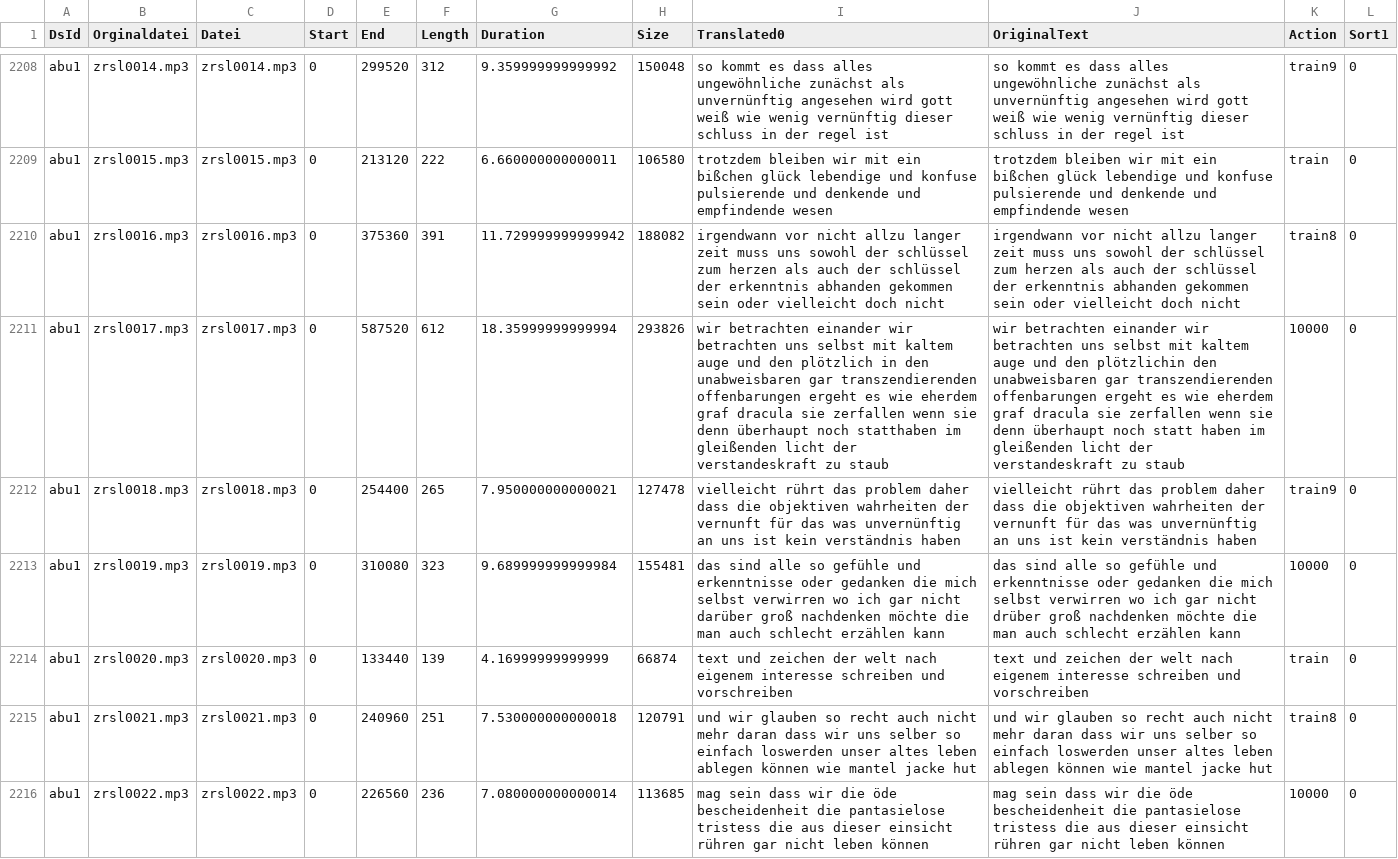
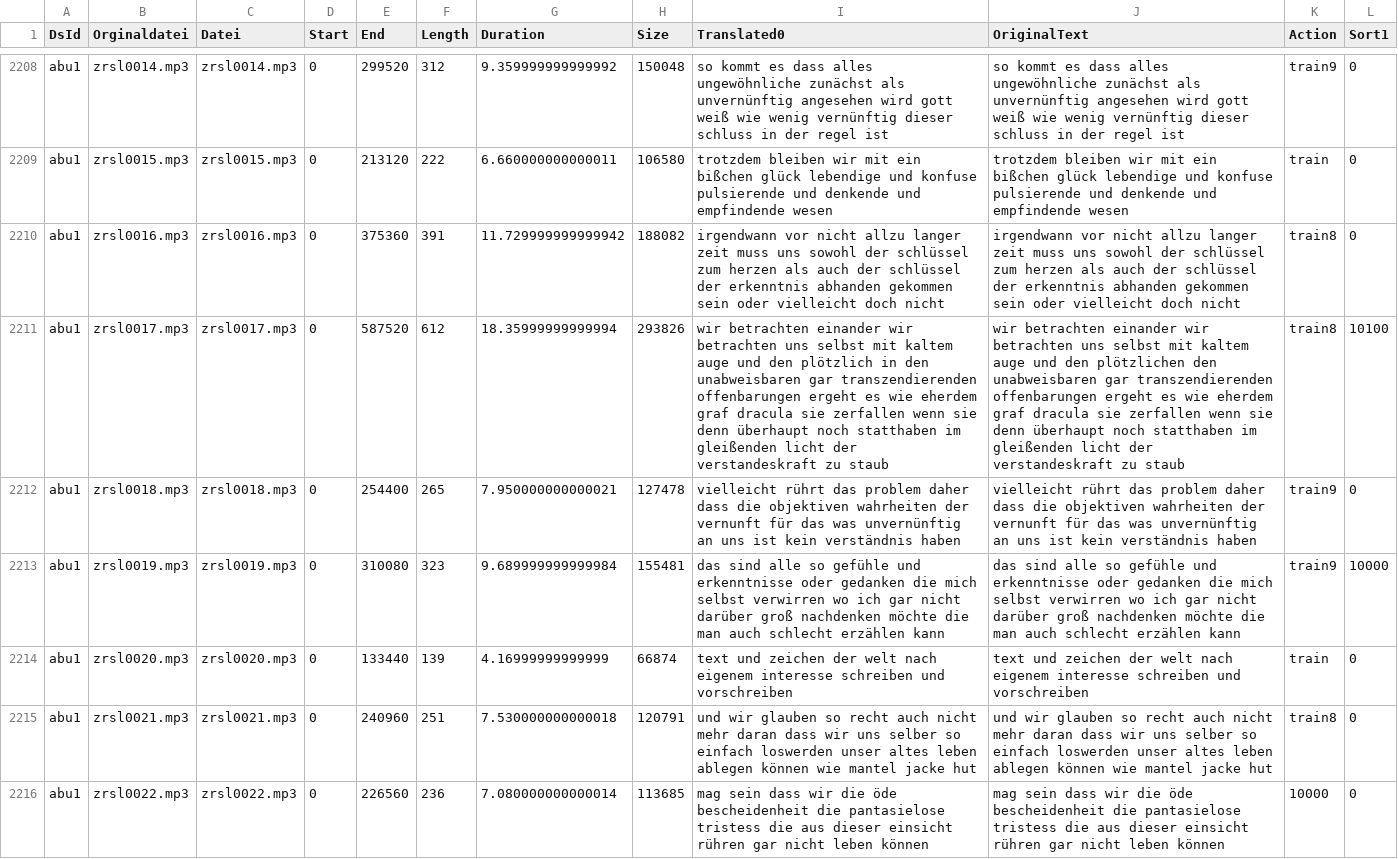
Before and after one commit to ElUnrast/GermanWave2Vec, a CSV file: datasets/abu1/content-translated-with_original.csv, drawn as a sheet; only a part is shown, gaps mark what is left out; the diff covers the shown part only; the diff names each change by its address in the sheet, - before the commit and + after, or states it on an @@ line.

```diff
--- a/datasets/abu1/content-translated-with_original.csv
+++ b/datasets/abu1/content-translated-with_original.csv
-J2211 (OriginalText): …und den plötzlichin den unabweisbaren gar transzendierenden offenbarungen ergeht es wie eherdem graf dracula sie zerfallen wenn sie denn überhaupt noch statt haben im gleißenden…
+J2211 (OriginalText): …und den plötzlichen den unabweisbaren gar transzendierenden offenbarungen ergeht es wie eherdem graf dracula sie zerfallen wenn sie denn überhaupt noch statthaben im gleißenden…
-K2211 (Action): 10000
+K2211 (Action): train8
-L2211 (Sort1): 0
+L2211 (Sort1): 10100
-J2213 (OriginalText): …gar nicht drüber groß nachdenken…
+J2213 (OriginalText): …gar nicht darüber groß nachdenken…
-K2213 (Action): 10000
+K2213 (Action): train9
-L2213 (Sort1): 0
+L2213 (Sort1): 10000
```
Also changed, not shown: 139 edited cells elsewhere in this file.
